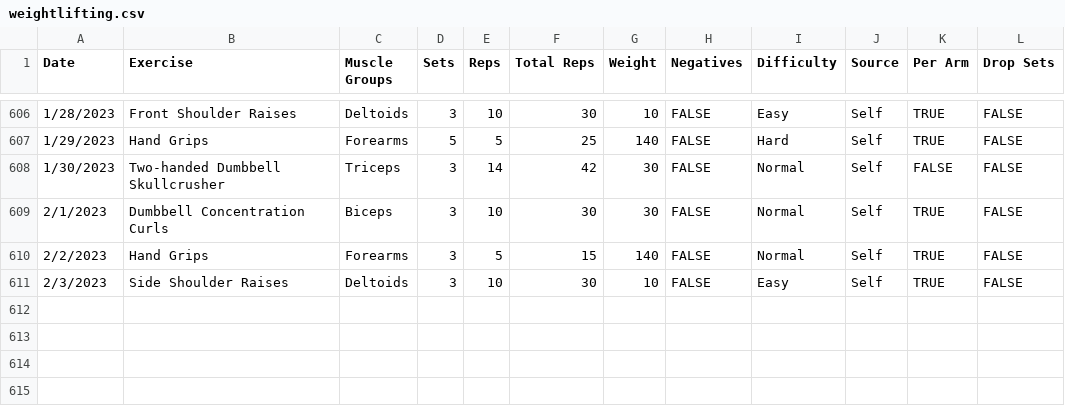
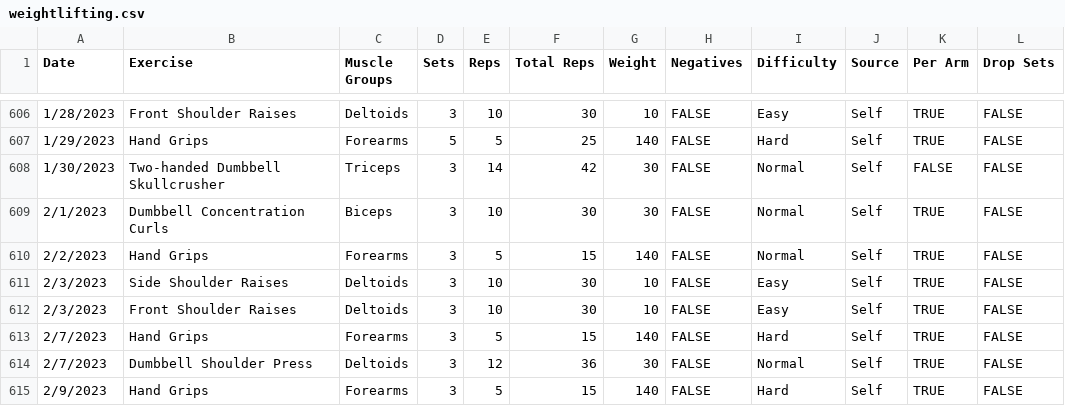
Before and after one commit to jrg94/personal-data, a CSV file: health/weightlifting.csv, drawn as a sheet; only a part is shown, gaps mark what is left out.

Commit message:
Added all the old data

```diff
--- a/health/weightlifting.csv
+++ b/health/weightlifting.csv
@@ -611 +611,5 @@ Date,Exercise,Muscle Groups,Sets,Reps,Total Reps,Weight,Negatives,Difficulty,Sou
 2/3/2023,Side Shoulder Raises,Deltoids,3,10,30,10,FALSE,Easy,Self,TRUE,FALSE
+2/3/2023,Front Shoulder Raises,Deltoids,3,10,30,10,FALSE,Easy,Self,TRUE,FALSE
+2/7/2023,Hand Grips,Forearms,3,5,15,140,FALSE,Hard,Self,TRUE,FALSE
+2/7/2023,Dumbbell Shoulder Press,Deltoids,3,12,36,30,FALSE,Normal,Self,TRUE,FALSE
+2/9/2023,Hand Grips,Forearms,3,5,15,140,FALSE,Hard,Self,TRUE,FALSE
```
